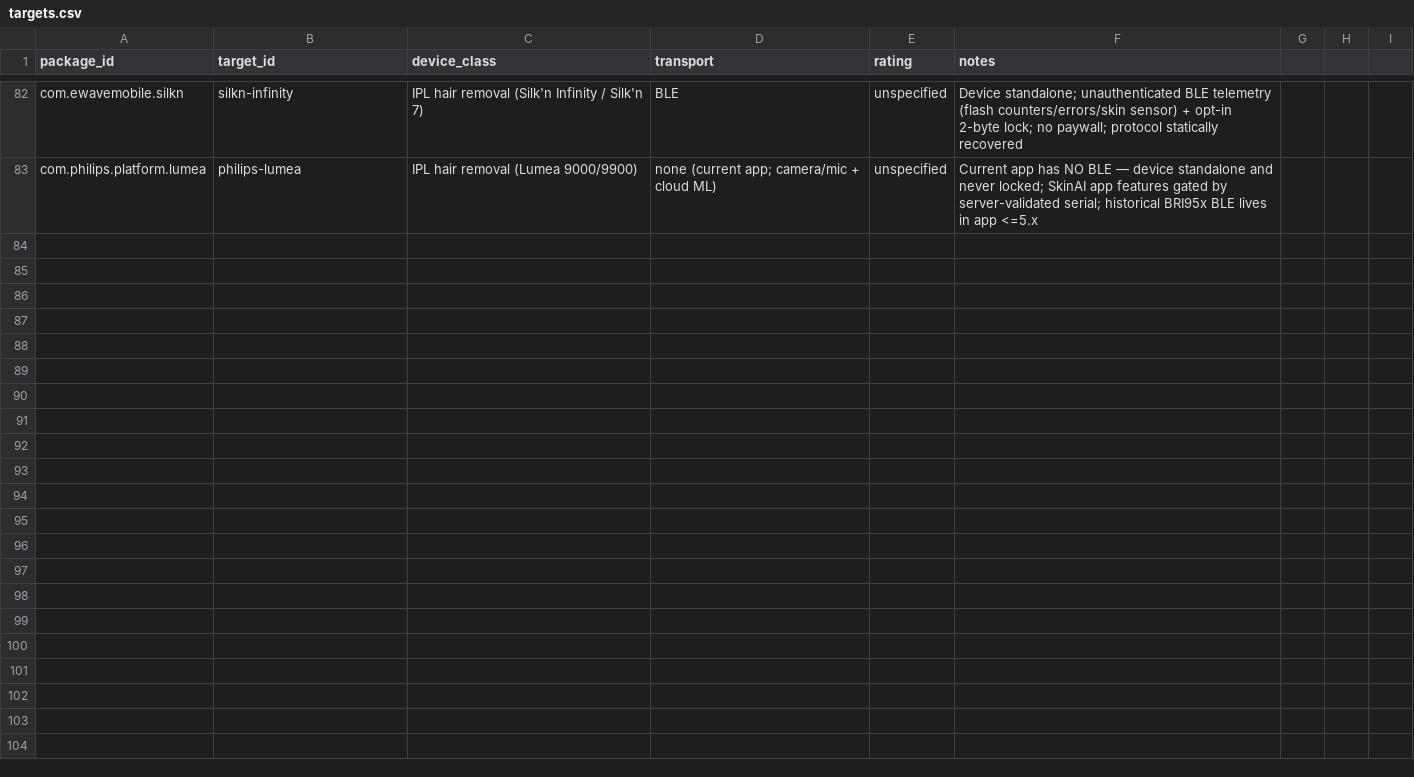
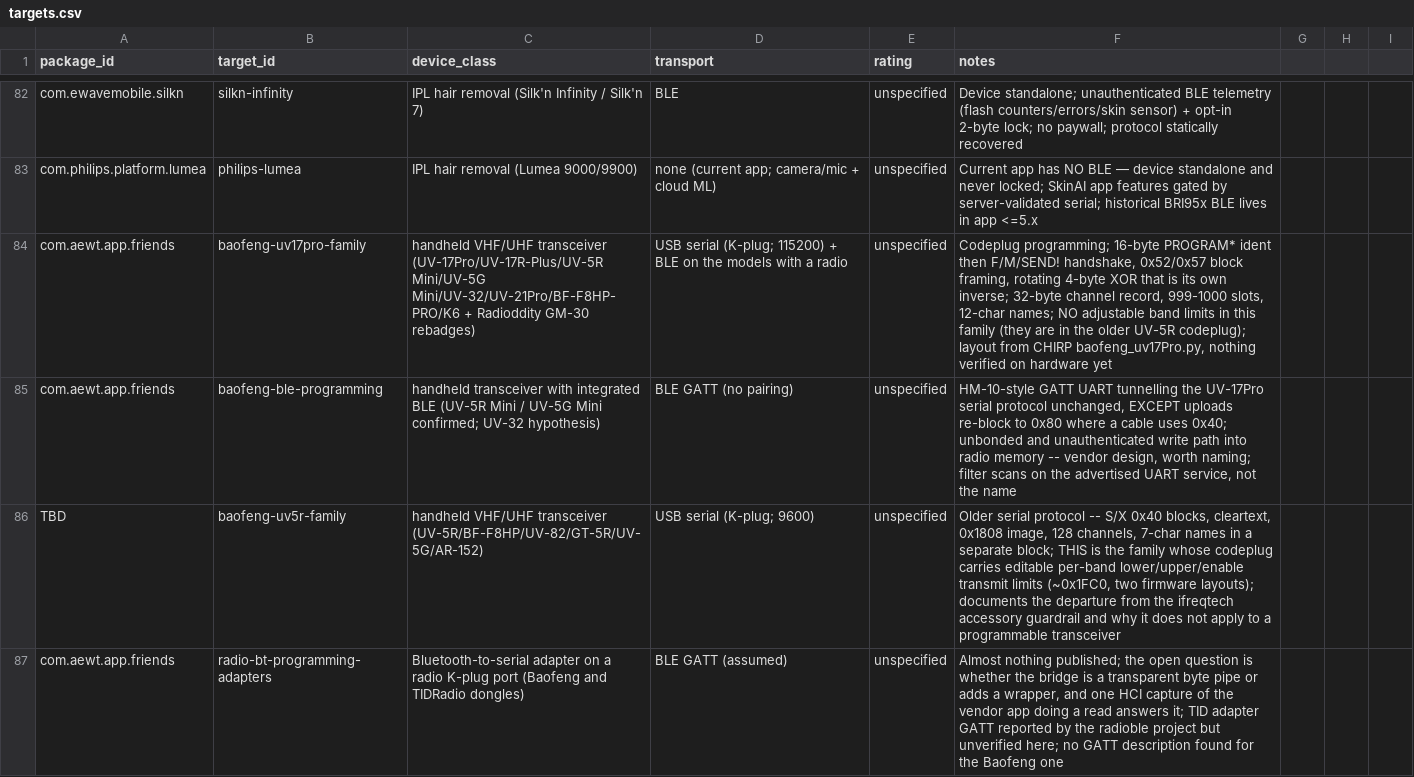
Before and after one commit to liberatedbread/liberatedbread-mobile, a CSV file: targets/targets.csv, drawn as a sheet; only a part is shown, gaps mark what is left out.

```diff
--- a/targets/targets.csv
+++ b/targets/targets.csv
@@ -83 +83,5 @@ com.ewavemobile.silkn,silkn-infinity,IPL hair removal (Silk'n Infinity / Silk'n
 com.philips.platform.lumea,philips-lumea,IPL hair removal (Lumea 9000/9900),none (current app; camera/mic + cloud ML),unspecified,Current app has NO BLE — device standalone and never locked; SkinAI app features gated by server-validated serial; historical BRI95x BLE lives in app <=5.x
+com.aewt.app.friends,baofeng-uv17pro-family,handheld VHF/UHF transceiver (UV-17Pro/UV-17R-Plus/UV-5R Mini/UV-5G Mini/UV-32/UV-21Pro/BF-F8HP-PRO/K6 + Radioddity GM-30 rebadges),USB serial (K-plug; 115200) + BLE on the models with a radio,unspecified,"Codeplug programming; 16-byte PROGRAM* ident then F/M/SEND! handshake, 0x52/0x57 block framing, rotating 4-byte XOR that is its own inverse; 32-byte channel record, 999-1000 slots, 12-char names; NO adjustable band limits in this family (they are in the older UV-5R codeplug); layout from CHIRP baofeng_uv17Pro.py, nothing verified on hardware yet"
+com.aewt.app.friends,baofeng-ble-programming,handheld transceiver with integrated BLE (UV-5R Mini / UV-5G Mini confirmed; UV-32 hypothesis),BLE GATT (no pairing),unspecified,"HM-10-style GATT UART tunnelling the UV-17Pro serial protocol unchanged, EXCEPT uploads re-block to 0x80 where a cable uses 0x40; unbonded and unauthenticated write path into radio memory -- vendor design, worth naming; filter scans on the advertised UART service, not the name"
+TBD,baofeng-uv5r-family,handheld VHF/UHF transceiver (UV-5R/BF-F8HP/UV-82/GT-5R/UV-5G/AR-152),USB serial (K-plug; 9600),unspecified,"Older serial protocol -- S/X 0x40 blocks, cleartext, 0x1808 image, 128 channels, 7-char names in a separate block; THIS is the family whose codeplug carries editable per-band lower/upper/enable transmit limits (~0x1FC0, two firmware layouts); documents the departure from the ifreqtech accessory guardrail and why it does not apply to a programmable transceiver"
+com.aewt.app.friends,radio-bt-programming-adapters,Bluetooth-to-serial adapter on a radio K-plug port (Baofeng and TIDRadio dongles),BLE GATT (assumed),unspecified,"Almost nothing published; the open question is whether the bridge is a transparent byte pipe or adds a wrapper, and one HCI capture of the vendor app doing a read answers it; TID adapter GATT reported by the radioble project but unverified here; no GATT description found for the Baofeng one"
```
Also changed, not shown: registries/shared-service-types.tsv, 39 other files.
